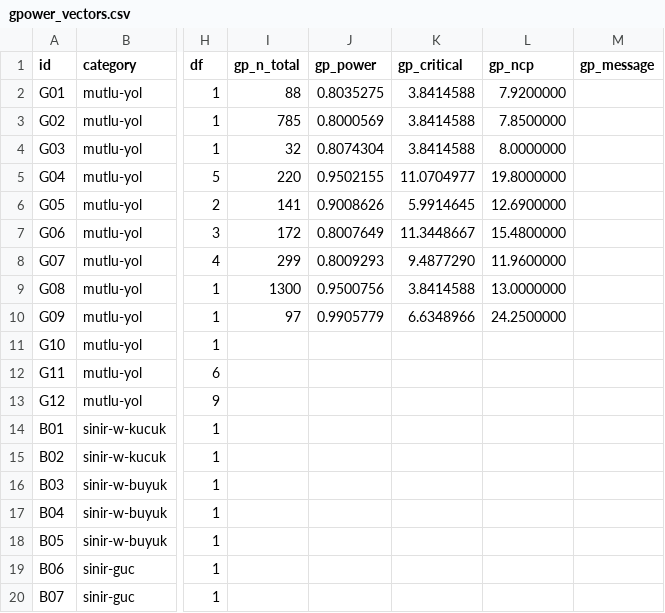
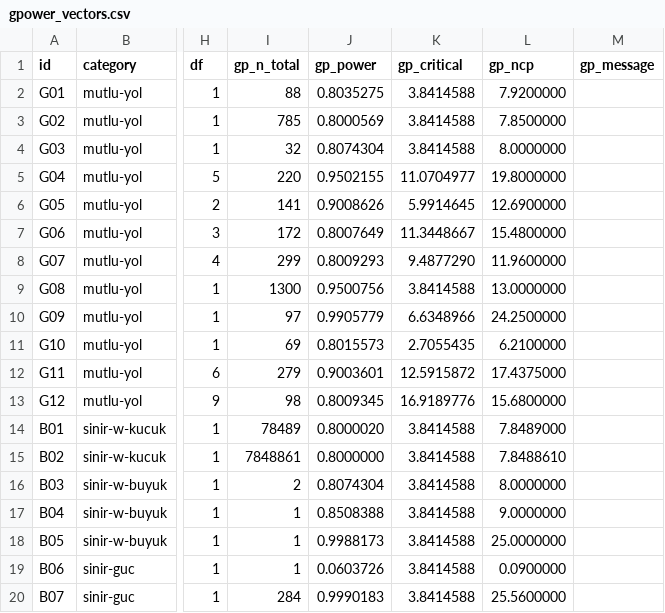
Before and after one commit to Karaviranli/yzm301-chi2-teardown, a CSV file: oracle/gpower_vectors.csv, drawn as a sheet; only a part is shown, gaps mark what is left out; the diff covers the shown part only; the diff names each change by its address in the sheet, - before the commit and + after, or states it on an @@ line.

```diff
--- a/oracle/gpower_vectors.csv
+++ b/oracle/gpower_vectors.csv
-I11 (gp_n_total): (empty)
+I11 (gp_n_total): 69
-J11 (gp_power): (empty)
+J11 (gp_power): 0.8015573
-K11 (gp_critical): (empty)
+K11 (gp_critical): 2.7055435
-L11 (gp_ncp): (empty)
+L11 (gp_ncp): 6.2100000
-I12 (gp_n_total): (empty)
+I12 (gp_n_total): 279
-J12 (gp_power): (empty)
+J12 (gp_power): 0.9003601
-K12 (gp_critical): (empty)
+K12 (gp_critical): 12.5915872
-L12 (gp_ncp): (empty)
+L12 (gp_ncp): 17.4375000
-I13 (gp_n_total): (empty)
+I13 (gp_n_total): 98
-J13 (gp_power): (empty)
+J13 (gp_power): 0.8009345
-K13 (gp_critical): (empty)
+K13 (gp_critical): 16.9189776
-L13 (gp_ncp): (empty)
+L13 (gp_ncp): 15.6800000
-I14 (gp_n_total): (empty)
+I14 (gp_n_total): 78489
-J14 (gp_power): (empty)
+J14 (gp_power): 0.8000020
-K14:K20 (gp_critical): (empty)
+K14:K20 (gp_critical): 3.8414588
-L14 (gp_ncp): (empty)
+L14 (gp_ncp): 7.8489000
-I15 (gp_n_total): (empty)
+I15 (gp_n_total): 7848861
-J15 (gp_power): (empty)
+J15 (gp_power): 0.8000000
-L15 (gp_ncp): (empty)
+L15 (gp_ncp): 7.8488610
-I16 (gp_n_total): (empty)
+I16 (gp_n_total): 2
-J16 (gp_power): (empty)
+J16 (gp_power): 0.8074304
-L16 (gp_ncp): (empty)
+L16 (gp_ncp): 8.0000000
-I17:I19 (gp_n_total): (empty)
+I17:I19 (gp_n_total): 1
-J17 (gp_power): (empty)
+J17 (gp_power): 0.8508388
-L17 (gp_ncp): (empty)
+L17 (gp_ncp): 9.0000000
-J18 (gp_power): (empty)
+J18 (gp_power): 0.9988173
-L18 (gp_ncp): (empty)
+L18 (gp_ncp): 25.0000000
-J19 (gp_power): (empty)
+J19 (gp_power): 0.0603726
-L19 (gp_ncp): (empty)
+L19 (gp_ncp): 0.0900000
-I20 (gp_n_total): (empty)
+I20 (gp_n_total): 284
-J20 (gp_power): (empty)
+J20 (gp_power): 0.9990183
-L20 (gp_ncp): (empty)
+L20 (gp_ncp): 25.5600000
```
Also changed, not shown: 5 added rows and 64 edited cells elsewhere in this file, 37 other files.
